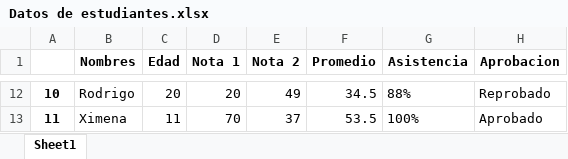
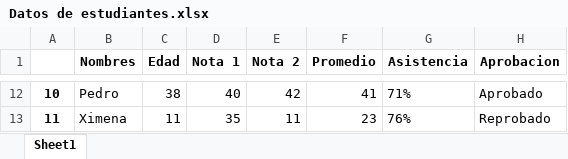
Before and after one commit to patovvv/Solemne-progra, an Excel workbook: Datos de estudiantes.xlsx, sheet Sheet1, drawn as a sheet; only a part is shown, gaps mark what is left out; values as stored, in another font and other column widths than the file's, no borders; the diff covers the shown part only; the diff names each change by its address in the sheet, - before the commit and + after, or states it on an @@ line.

```diff
--- a/Datos de estudiantes.xlsx (sheet Sheet1)
+++ b/Datos de estudiantes.xlsx (sheet Sheet1)
-B12 (Nombres): Rodrigo
+B12 (Nombres): Pedro
-C12 (Edad): 20
+C12 (Edad): 38
-D12 (Nota 1): 20
+D12 (Nota 1): 40
-E12 (Nota 2): 49
+E12 (Nota 2): 42
-F12 (Promedio): 34.5
+F12 (Promedio): 41
-G12 (Asistencia): 88%
+G12 (Asistencia): 71%
-H12 (Aprobacion): Reprobado
+H12 (Aprobacion): Aprobado
-D13 (Nota 1): 70
+D13 (Nota 1): 35
-E13 (Nota 2): 37
+E13 (Nota 2): 11
-F13 (Promedio): 53.5
+F13 (Promedio): 23
-G13 (Asistencia): 100%
+G13 (Asistencia): 76%
-H13 (Aprobacion): Aprobado
+H13 (Aprobacion): Reprobado
```
Also changed, not shown: 61 edited cells elsewhere in this sheet, Datos de docentes.xlsx, 1 other file.
